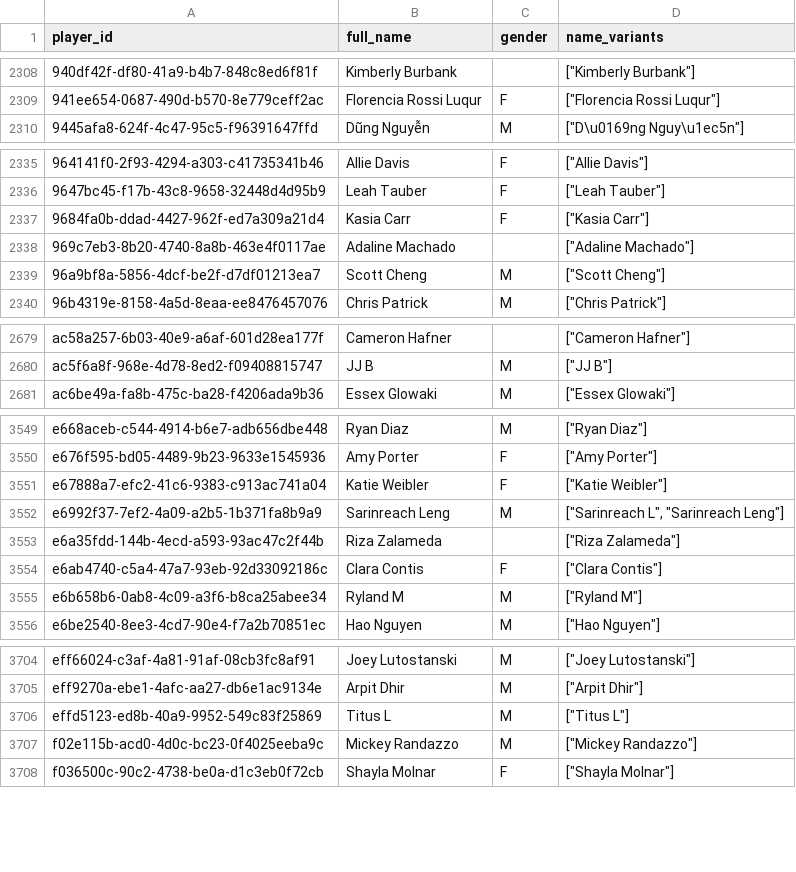
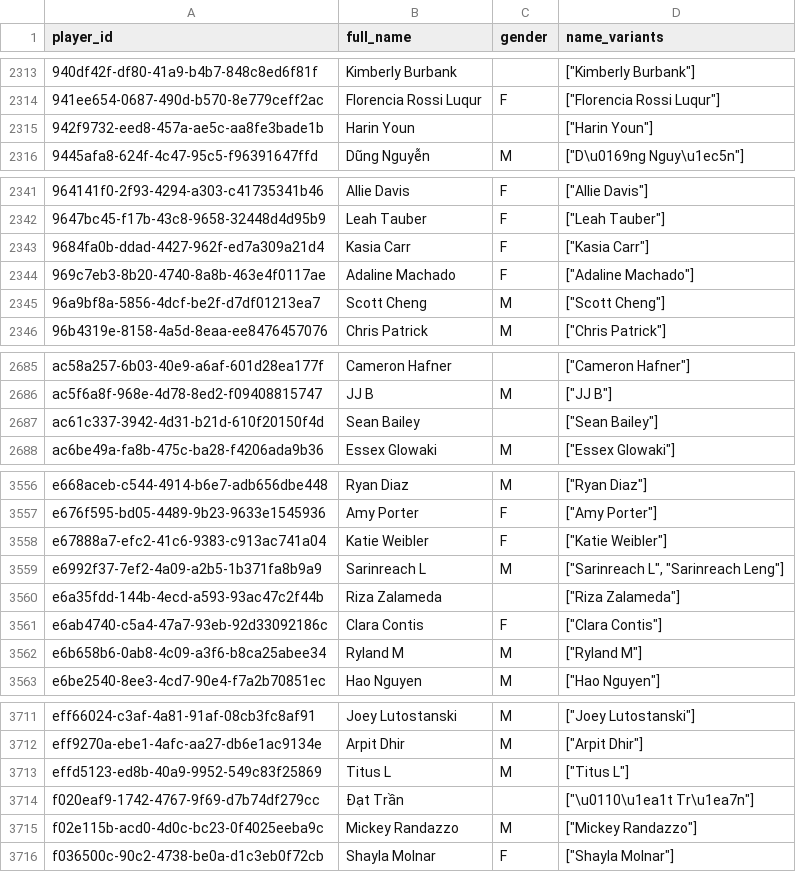
Before and after one commit to chad-murphy-data/pickleball, a CSV file: data/players.csv, drawn as a sheet; only a part is shown, gaps mark what is left out; the diff covers the shown part only.

```diff
--- a/data/players.csv
+++ b/data/players.csv
@@ -2309,2 +2314,3 @@ player_id,full_name,gender,name_variants
 941ee654-0687-490d-b570-8e779ceff2ac,Florencia Rossi Luqur,F,"[""Florencia Rossi Luqur""]"
+942f9732-eed8-457a-ae5c-aa8fe3bade1b,Harin Youn,,"[""Harin Youn""]"
 9445afa8-624f-4c47-95c5-f96391647ffd,Dũng Nguyễn,M,"[""D\u0169ng Nguy\u1ec5n""]"
@@ -2337,3 +2343,3 @@ player_id,full_name,gender,name_variants
 9684fa0b-ddad-4427-962f-ed7a309a21d4,Kasia Carr,F,"[""Kasia Carr""]"
-969c7eb3-8b20-4740-8a8b-463e4f0117ae,Adaline Machado,,"[""Adaline Machado""]"
+969c7eb3-8b20-4740-8a8b-463e4f0117ae,Adaline Machado,F,"[""Adaline Machado""]"
 96a9bf8a-5856-4dcf-be2f-d7df01213ea7,Scott Cheng,M,"[""Scott Cheng""]"
@@ -2680,2 +2686,3 @@ ac58a257-6b03-40e9-a6af-601d28ea177f,Cameron Hafner,,"[""Cameron Hafner""]"
 ac5f6a8f-968e-4d78-8ed2-f09408815747,JJ B,M,"[""JJ B""]"
+ac61c337-3942-4d31-b21d-610f20150f4d,Sean Bailey,,"[""Sean Bailey""]"
 ac6be49a-fa8b-475c-ba28-f4206ada9b36,Essex Glowaki,M,"[""Essex Glowaki""]"
@@ -3551,3 +3558,3 @@ e676f595-bd05-4489-9b23-9633e1545936,Amy Porter,F,"[""Amy Porter""]"
 e67888a7-efc2-41c6-9383-c913ac741a04,Katie Weibler,F,"[""Katie Weibler""]"
-e6992f37-7ef2-4a09-a2b5-1b371fa8b9a9,Sarinreach Leng,M,"[""Sarinreach L"", ""Sarinreach Leng""]"
+e6992f37-7ef2-4a09-a2b5-1b371fa8b9a9,Sarinreach L,M,"[""Sarinreach L"", ""Sarinreach Leng""]"
 e6a35fdd-144b-4ecd-a593-93ac47c2f44b,Riza Zalameda,,"[""Riza Zalameda""]"
@@ -3706,2 +3713,3 @@ eff9270a-ebe1-4afc-aa27-db6e1ac9134e,Arpit Dhir,M,"[""Arpit Dhir""]"
 effd5123-ed8b-40a9-9952-549c83f25869,Titus L,M,"[""Titus L""]"
+f020eaf9-1742-4767-9f69-d7b74df279cc,Đạt Trần,,"[""\u0110\u1ea1t Tr\u1ea7n""]"
 f02e115b-acd0-4d0c-bc23-0f4025eeba9c,Mickey Randazzo,M,"[""Mickey Randazzo""]"
```
Also changed, not shown: 5 added rows and 1 edited cell elsewhere in this file, data/dropped.csv, 4 other files.
